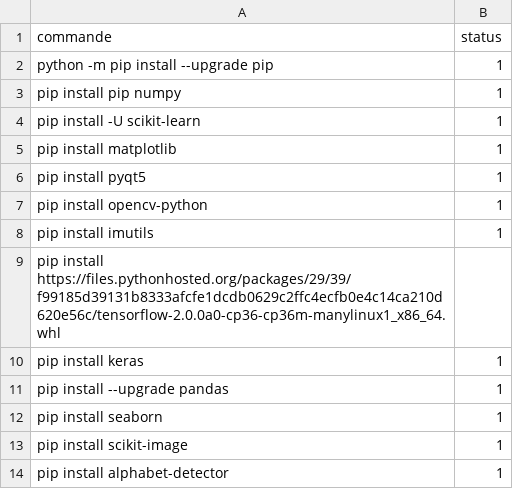
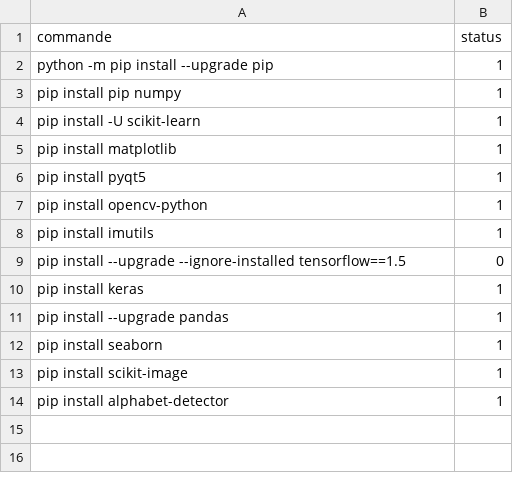
Before and after one commit to elhachimi-ch/setup_python, a CSV file: data/commandes.csv, drawn as a sheet; removed rows and columns are numbered as before the commit, all else as after; the diff names each change by its address in the sheet, - before the commit and + after, or states it on an @@ line.

Commit message:
Get commandes

```diff
--- a/data/commandes.csv
+++ b/data/commandes.csv
-row 9: pip install https://files.pythonhosted.org/packages/29/39/f99185d39131b8333afcfe1dcdb0629c2ffc4ecfb0e4c14ca210d620e56c/tensorflow-2.0.0a0-cp36-cp36m-manylinux1_x86_64.whl
+row 9: pip install --upgrade --ignore-installed tensorflow==1.5 | 0
```
Also changed, not shown: 3 other files.
